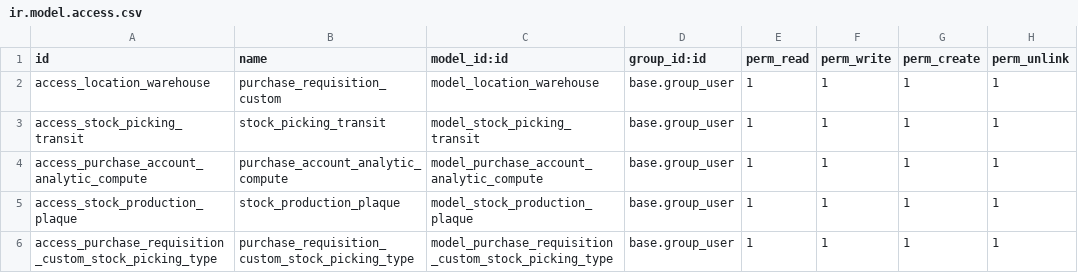
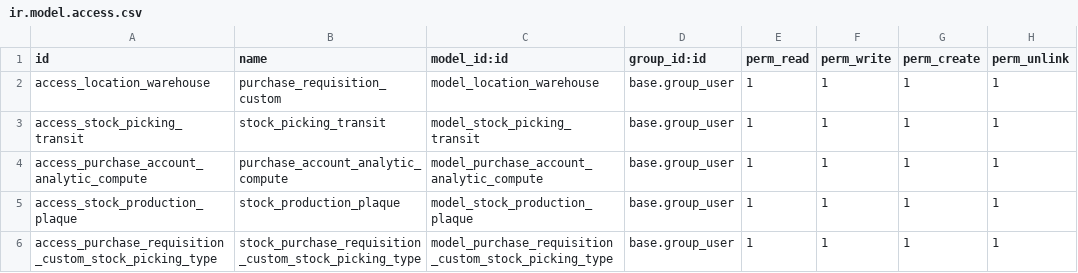
Before and after one commit to lq-todoo/testandirent, a CSV file: purchase_requisition_custom/security/ir.model.access.csv, drawn as a sheet.

Commit message:
Update 15.4.0 purchase_requisition_custom
Purchase order report and delivery voucher is added.

```diff
--- a/purchase_requisition_custom/security/ir.model.access.csv
+++ b/purchase_requisition_custom/security/ir.model.access.csv
@@ -5,2 +5,2 @@ access_purchase_account_analytic_compute,purchase_account_analytic_compute,model
 access_stock_production_plaque,stock_production_plaque,model_stock_production_plaque,base.group_user,1,1,1,1
-access_purchase_requisition_custom_stock_picking_type,purchase_requisition_custom_stock_picking_type,model_purchase_requisition_custom_stock_picking_type,base.group_user,1,1,1,1
+access_purchase_requisition_custom_stock_picking_type,stock_purchase_requisition_custom_stock_picking_type,model_purchase_requisition_custom_stock_picking_type,base.group_user,1,1,1,1
```
Also changed, not shown: 9 other files.
